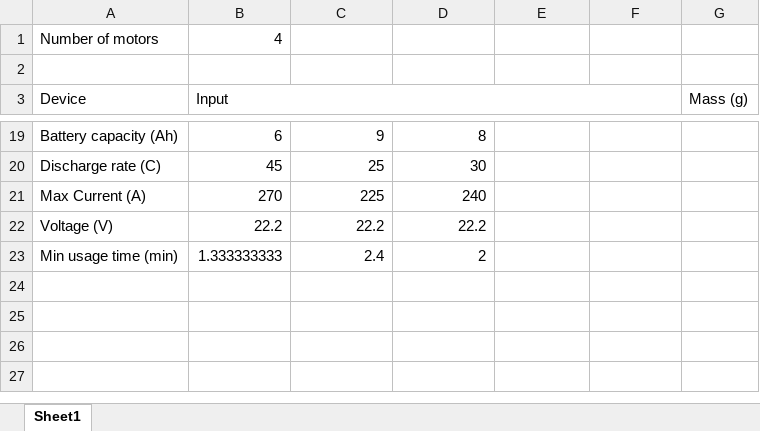
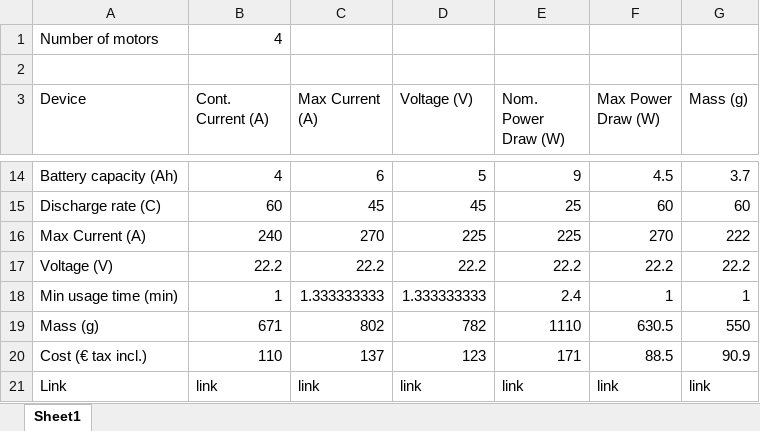
Before and after one commit to MichaelThamm/autonomous-drone, an Excel workbook: electrical-considerations/power-considerations.xlsx, sheet Sheet1, drawn as a sheet; only a part is shown, gaps mark what is left out; values as stored, in another font and other column widths than the file's, no cell formats; conditional formats not drawn; removed rows and columns are numbered as before the commit, all else as after; the diff covers the shown part only; the diff names each change by its address in the sheet, - before the commit and + after, or states it on an @@ line.

```diff
--- a/electrical-considerations/power-considerations.xlsx (sheet Sheet1)
+++ b/electrical-considerations/power-considerations.xlsx (sheet Sheet1)
-B3: Input
+B3: Cont. Current (A)
-B3:F3 merged
-C3: (empty)
+C3: Max Current (A)
-D3: (empty)
+D3: Voltage (V)
-E3: (empty)
+E3: Nom. Power Draw (W)
-F3: (empty)
+F3: Max Power Draw (W)
-B14 (Cont. Current (A)): 6
+B14 (Cont. Current (A)): 4
-C14 (Max Current (A)): 9
+C14 (Max Current (A)): 6
-D14 (Voltage (V)): 8
+D14 (Voltage (V)): 5
-E14 (Nom. Power Draw (W)): (empty)
+E14 (Nom. Power Draw (W)): 9
-F14 (Max Power Draw (W)): (empty)
+F14 (Max Power Draw (W)): 4.5
-G14 (Mass (g)): (empty)
+G14 (Mass (g)): 3.7
-B15 (Cont. Current (A)): 45
+B15 (Cont. Current (A)): 60
-C15 (Max Current (A)): 25
+C15 (Max Current (A)): 45
-D15 (Voltage (V)): 30
+D15 (Voltage (V)): 45
-E15 (Nom. Power Draw (W)): (empty)
+E15 (Nom. Power Draw (W)): 25
-F15 (Max Power Draw (W)): (empty)
+F15 (Max Power Draw (W)): 60
-G15 (Mass (g)): (empty)
+G15 (Mass (g)): 60
-B16 (Cont. Current (A)): 270
+B16 (Cont. Current (A)): 240
-C16 (Max Current (A)): 225
+C16 (Max Current (A)): 270
-D16 (Voltage (V)): 240
+D16 (Voltage (V)): 225
-E16 (Nom. Power Draw (W)): (empty)
+E16 (Nom. Power Draw (W)): 225
-F16 (Max Power Draw (W)): (empty)
+F16 (Max Power Draw (W)): 270
-G16 (Mass (g)): (empty)
+G16 (Mass (g)): 222
-E17 (Nom. Power Draw (W)): (empty)
+E17 (Nom. Power Draw (W)): 22.2
-F17 (Max Power Draw (W)): (empty)
+F17 (Max Power Draw (W)): 22.2
-G17 (Mass (g)): (empty)
+G17 (Mass (g)): 22.2
-B18 (Cont. Current (A)): 1.333333333
+B18 (Cont. Current (A)): 1
-C18 (Max Current (A)): 2.4
+C18 (Max Current (A)): 1.333333333
-D18 (Voltage (V)): 2
+D18 (Voltage (V)): 1.333333333
-E18 (Nom. Power Draw (W)): (empty)
+E18 (Nom. Power Draw (W)): 2.4
-F18 (Max Power Draw (W)): (empty)
+F18 (Max Power Draw (W)): 1
-G18 (Mass (g)): (empty)
+G18 (Mass (g)): 1
+row 19: Mass (g) | 671 | 802 | 782 | 1110 | 630.5 | 550
+row 20: Cost (€ tax incl.) | 110 | 137 | 123 | 171 | 88.5 | 90.9
+row 21: Link | link | link | link | link | link | link
```
Also changed, not shown: 2 added rows, 7 removed rows and 20 edited cells elsewhere in this sheet, cell formats, 1 other file.
